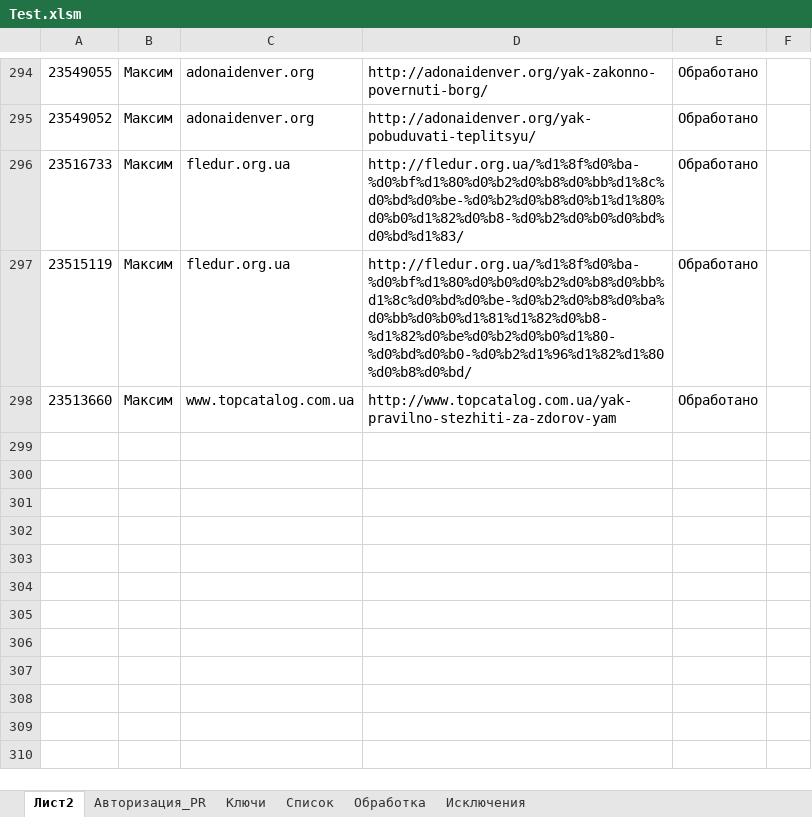
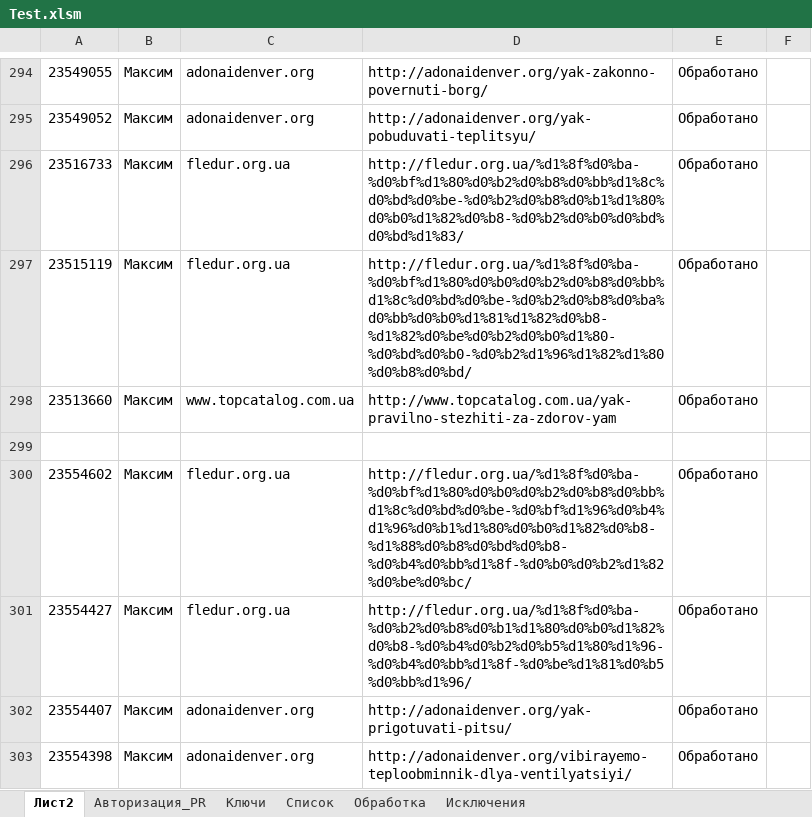
Before and after one commit to Goodron1981/MyMacros-master, an Excel workbook: Test.xlsm, sheet Лист2, drawn as a sheet; only a part is shown, gaps mark what is left out; values as stored, in another font and other column widths than the file's, no borders; the diff names each change by its address in the sheet, - before the commit and + after, or states it on an @@ line.

```diff
--- a/Test.xlsm (sheet Лист2)
+++ b/Test.xlsm (sheet Лист2)
+row 299: (empty)
+row 300: 23554602 | Максим | fledur.org.ua | http://fledur.org.ua/%d1%8f%d0%ba-%d0%bf%d1%80%d0%b0%d0%b2%d0%b8%d0%bb%d1%8c%d0%bd%d0%be-%d0%bf%d1%96%d0%b4%d1%96%d0%b1%d1%80%d0%b0%d1%82%d0%b8-%d1%88%d0%b8%d0%bd%d0%b8-%d0%b4%d0%bb%d1%8f-%d0%b0%d0%b2%d1%82%d0%be%d0%bc/ | Обработано
+row 301: 23554427 | Максим | fledur.org.ua | http://fledur.org.ua/%d1%8f%d0%ba-%d0%b2%d0%b8%d0%b1%d1%80%d0%b0%d1%82%d0%b8-%d0%b4%d0%b2%d0%b5%d1%80%d1%96-%d0%b4%d0%bb%d1%8f-%d0%be%d1%81%d0%b5%d0%bb%d1%96/ | Обработано
+row 302: 23554407 | Максим | adonaidenver.org | http://adonaidenver.org/yak-prigotuvati-pitsu/ | Обработано
+row 303: 23554398 | Максим | adonaidenver.org | http://adonaidenver.org/vibirayemo-teploobminnik-dlya-ventilyatsiyi/ | Обработано
```
Also changed, not shown: sheet Обработка, sheet Список, sheet Ключи, sheet Авторизация_PR, hidden cells.
